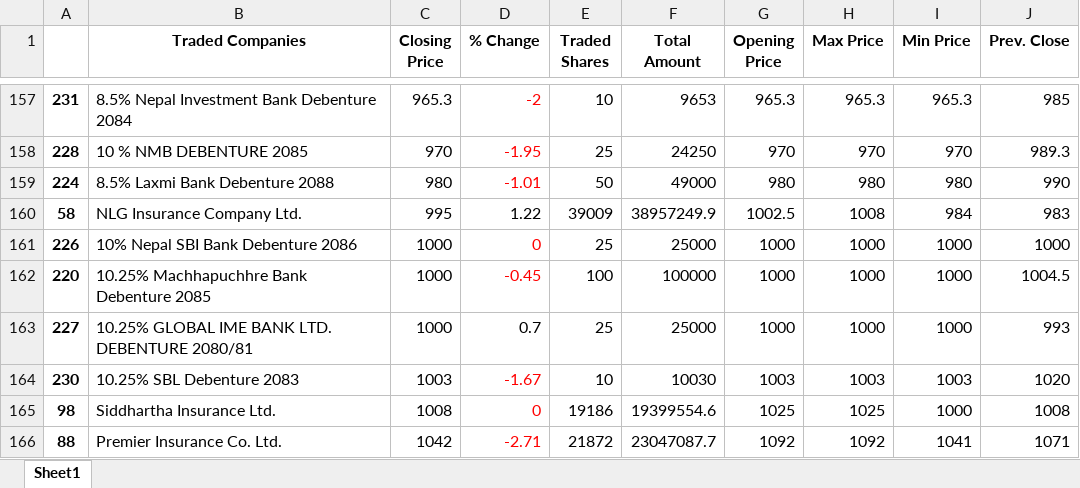
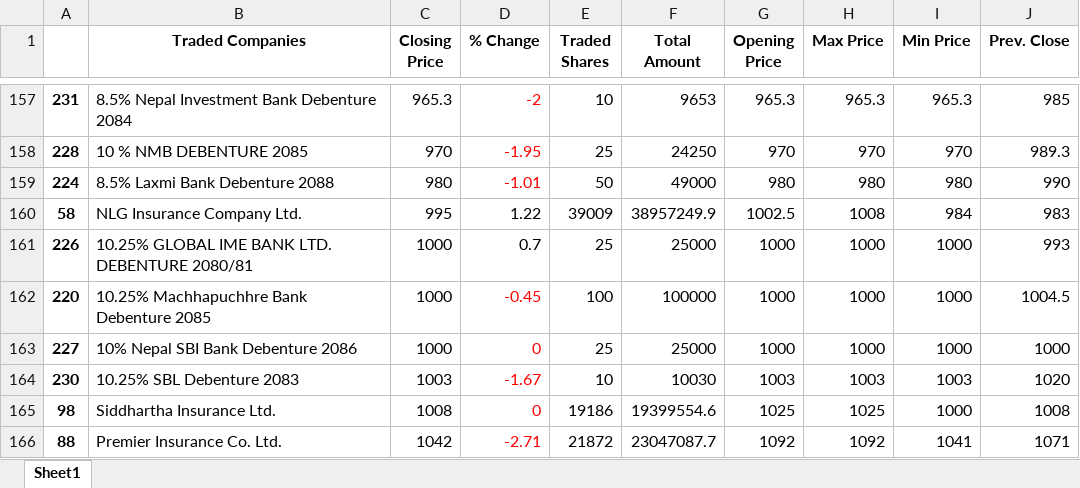
Before and after one commit to rockerritesh/nepsesimple, an Excel workbook: nepse_simple.xlsx, sheet Sheet1, drawn as a sheet; only a part is shown, gaps mark what is left out; values as stored, in another font and other column widths than the file's, no borders; the diff names each change by its address in the sheet, - before the commit and + after, or states it on an @@ line.

```diff
--- a/nepse_simple.xlsx (sheet Sheet1)
+++ b/nepse_simple.xlsx (sheet Sheet1)
-B161 (Traded Companies): 10% Nepal SBI Bank Debenture 2086
+B161 (Traded Companies): 10.25% GLOBAL IME BANK LTD. DEBENTURE 2080/81
-D161 (% Change): 0
+D161 (% Change): 0.7
-D161 text colour: #FF0000
+D161 text colour: black
-J161 (Prev. Close): 1000
+J161 (Prev. Close): 993
-B163 (Traded Companies): 10.25% GLOBAL IME BANK LTD. DEBENTURE 2080/81
+B163 (Traded Companies): 10% Nepal SBI Bank Debenture 2086
-D163 (% Change): 0.7
+D163 (% Change): 0
-D163 text colour: black
+D163 text colour: #FF0000
-J163 (Prev. Close): 993
+J163 (Prev. Close): 1000
```
Also changed, not shown: 3 other files.
